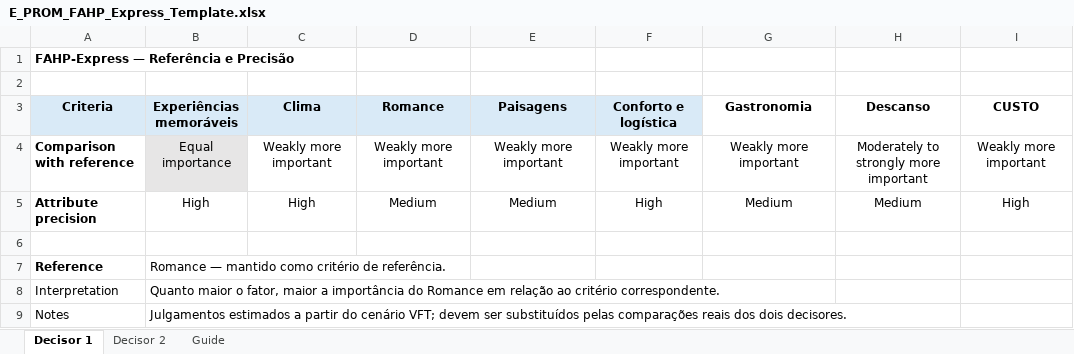
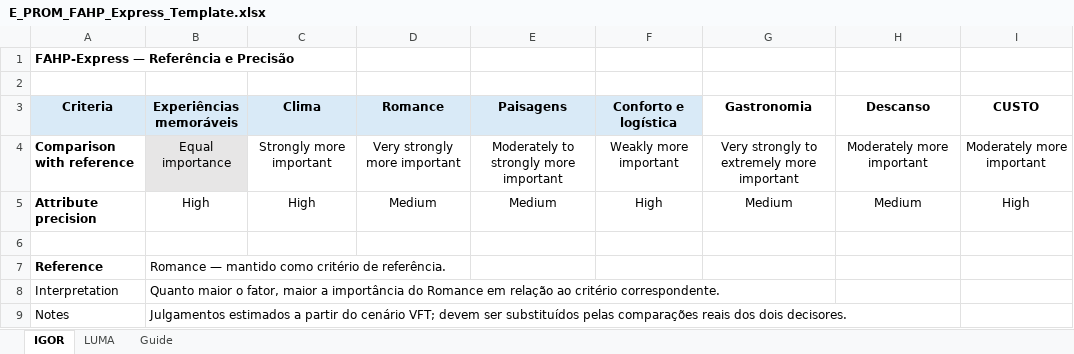
Before and after one commit to IgorxSenaxMelo/E-PROM, an Excel workbook: templates/E_PROM_FAHP_Express_Template.xlsx, sheet IGOR, drawn as a sheet; values as stored, in another font and other column widths than the file's, no borders; charts and pictures not drawn; the diff names each change by its address in the sheet, - before the commit and + after, or states it on an @@ line.

```diff
--- a/templates/E_PROM_FAHP_Express_Template.xlsx (sheet IGOR)
+++ b/templates/E_PROM_FAHP_Express_Template.xlsx (sheet IGOR)
-sheet tab: Decisor 1
+sheet tab: IGOR
-sheet tab: Decisor 2
+sheet tab: LUMA
-C4 (Clima): Weakly more important
+C4 (Clima): Strongly more important
-D4 (Romance): Weakly more important
+D4 (Romance): Very strongly more important
-E4 (Paisagens): Weakly more important
+E4 (Paisagens): Moderately to strongly more important
-G4 (Gastronomia): Weakly more important
+G4 (Gastronomia): Very strongly to extremely more important
-H4 (Descanso): Moderately to strongly more important
+H4 (Descanso): Moderately more important
-I4 (CUSTO): Weakly more important
+I4 (CUSTO): Moderately more important
```
Also changed, not shown: sheet LUMA, sheet Guide, charts or pictures, 1 other file.
